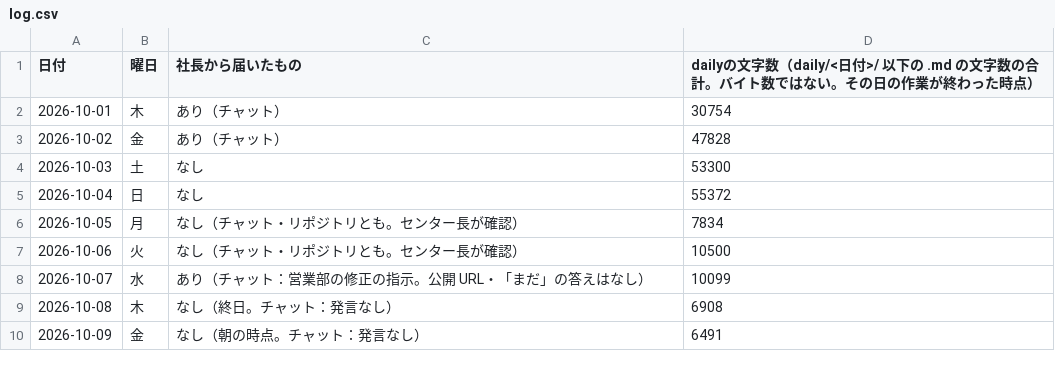
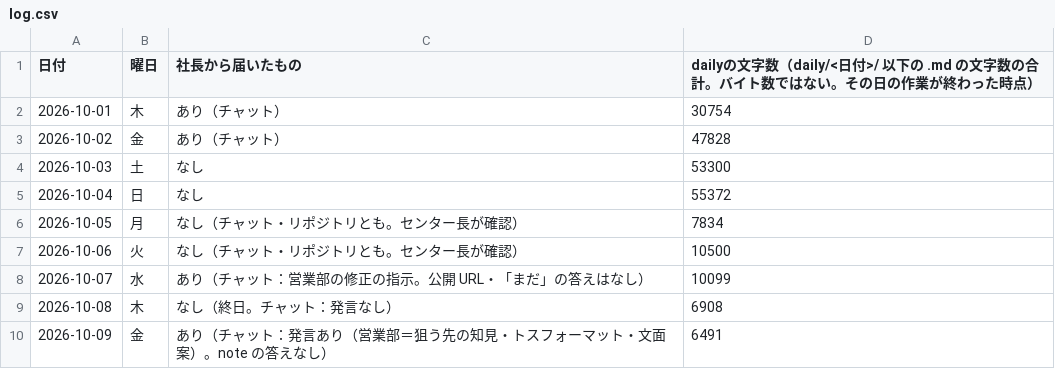
Before and after one commit to dool-user/admin, a CSV file: callcenter/note/daily/log.csv, drawn as a sheet.

```diff
--- a/callcenter/note/daily/log.csv
+++ b/callcenter/note/daily/log.csv
@@ -9,2 +9,2 @@
 2026-10-08,木,なし（終日。チャット：発言なし）,6908
-2026-10-09,金,なし（朝の時点。チャット：発言なし）,6491
+2026-10-09,金,あり（チャット：発言あり（営業部＝狙う先の知見・トスフォーマット・文面案）。note の答えなし）,6491
```
Also changed, not shown: 9 other files.
